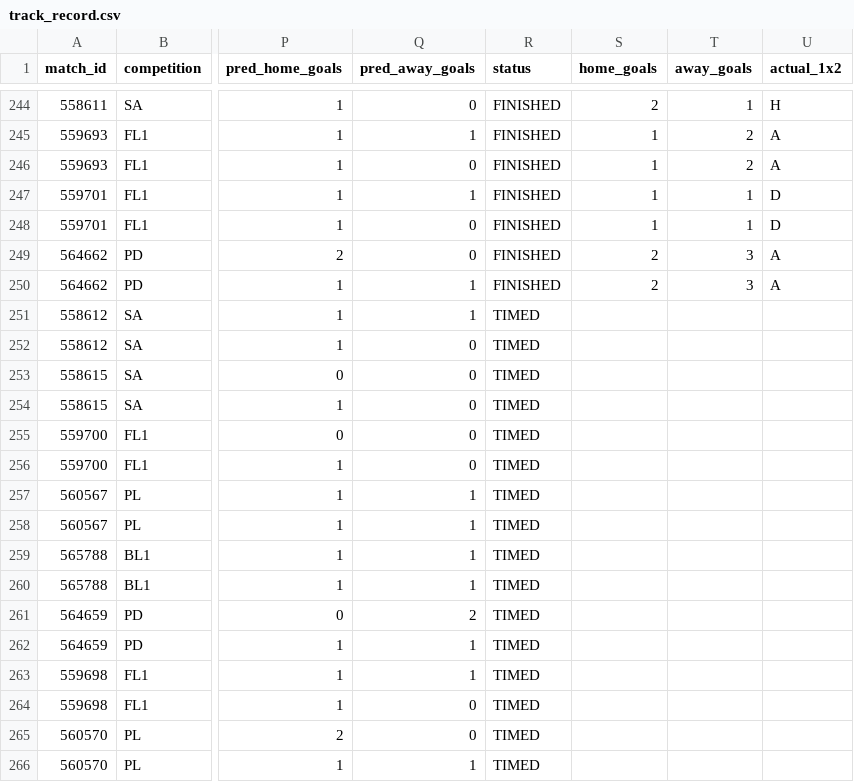
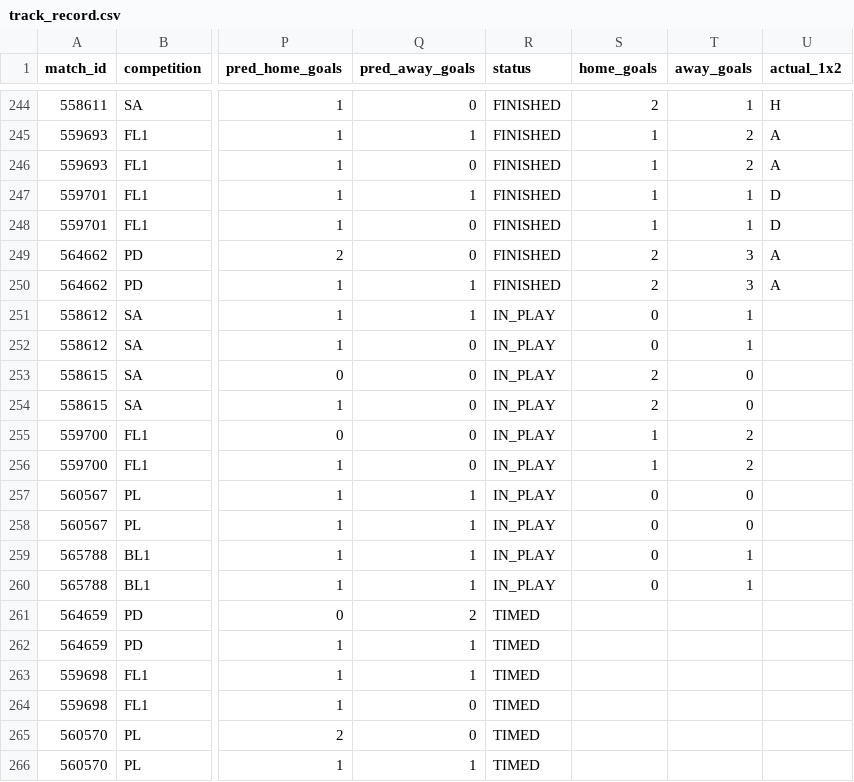
Before and after one commit to isaacruedabiota/FOOTBALL-PREDICTOR, a CSV file: track_record/track_record.csv, drawn as a sheet; only a part is shown, gaps mark what is left out; the diff names each change by its address in the sheet, - before the commit and + after, or states it on an @@ line.

```diff
--- a/track_record/track_record.csv
+++ b/track_record/track_record.csv
-R251:R260 (status): TIMED
+R251:R260 (status): IN_PLAY
-S251:S252 (home_goals): (empty)
+S251:S252 (home_goals): 0
-T251:T252 (away_goals): (empty)
+T251:T252 (away_goals): 1
-S253:S254 (home_goals): (empty)
+S253:S254 (home_goals): 2
-T253:T254 (away_goals): (empty)
+T253:T254 (away_goals): 0
-S255:S256 (home_goals): (empty)
+S255:S256 (home_goals): 1
-T255:T256 (away_goals): (empty)
+T255:T256 (away_goals): 2
-S257:S260 (home_goals): (empty)
+S257:S260 (home_goals): 0
-T257:T258 (away_goals): (empty)
+T257:T258 (away_goals): 0
-T259:T260 (away_goals): (empty)
+T259:T260 (away_goals): 1
```
Also changed, not shown: 1 other file.
